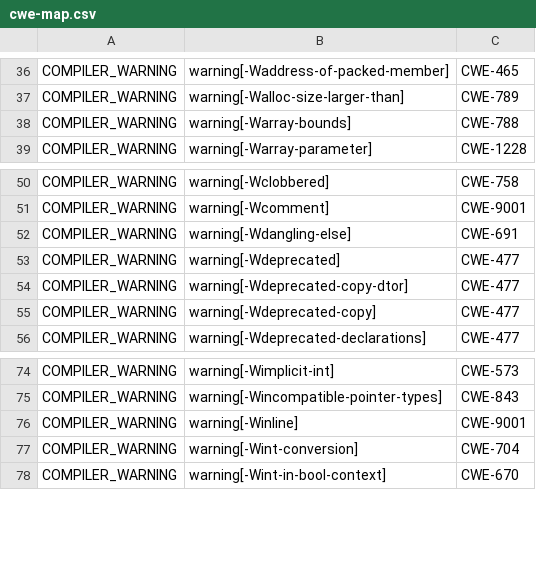
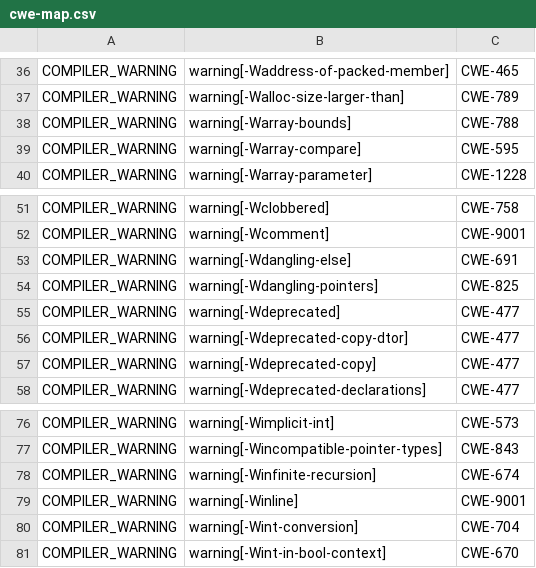
Before and after one commit to csutils/csmock, a CSV file: cwe-map.csv, drawn as a sheet; only a part is shown, gaps mark what is left out; the diff covers the shown part only; the diff names each change by its address in the sheet, - before the commit and + after, or states it on an @@ line.

Commit message:
Add more gcc CWE mappings
GCC 13 brings more gcc-analyzer warning types. This adds coverage for many
new ones. Also, adds a couple newly detected gcc warnings.

```diff
--- a/cwe-map.csv
+++ b/cwe-map.csv
+row 39: COMPILER_WARNING | warning[-Warray-compare] | CWE-595
+row 54: COMPILER_WARNING | warning[-Wdangling-pointers] | CWE-825
+row 78: COMPILER_WARNING | warning[-Winfinite-recursion] | CWE-674
```
Also changed, not shown: 19 added rows elsewhere in this file.
